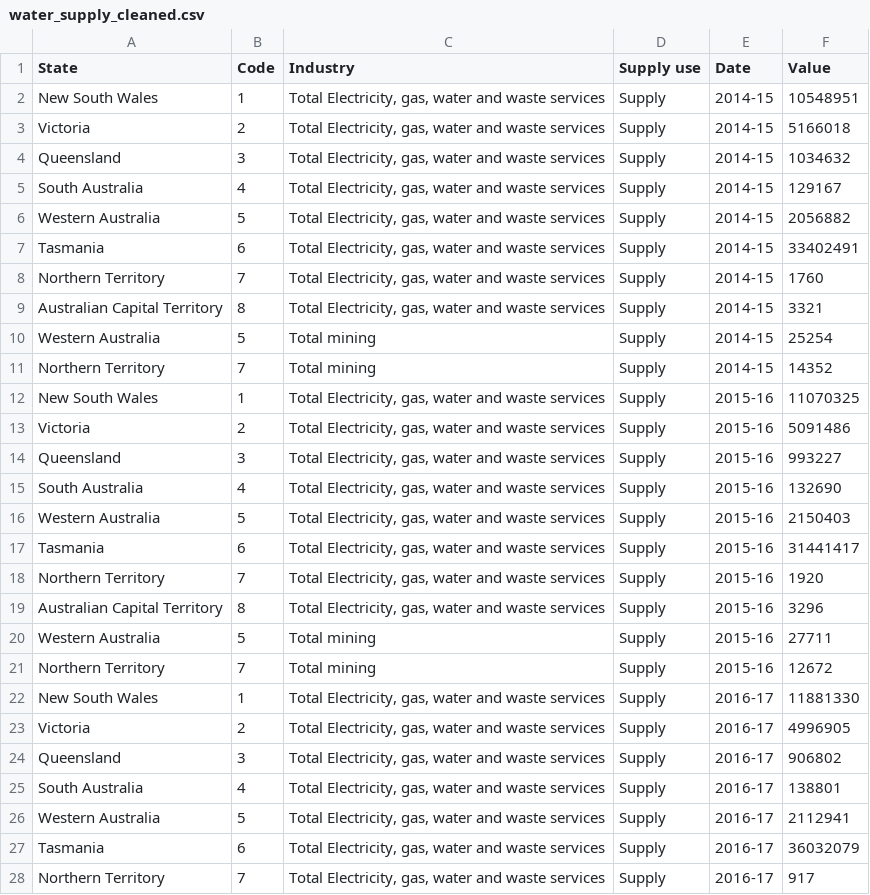
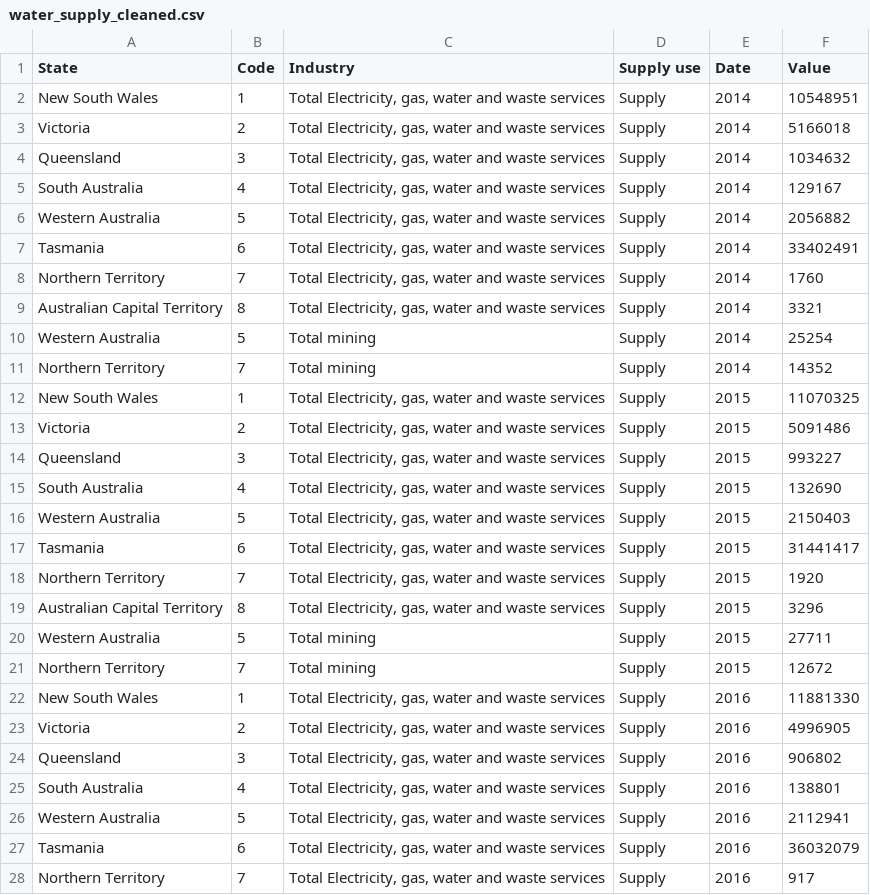
Before and after one commit to TingHanGan/utilisationOfWaterAUS, a CSV file: Datasets/water_supply_cleaned.csv, drawn as a sheet; only a part is shown; the diff covers the shown part only.

```diff
--- a/Datasets/water_supply_cleaned.csv
+++ b/Datasets/water_supply_cleaned.csv
@@ -2,27 +2,27 @@
-"New South Wales",1,"Total Electricity, gas, water and waste services","Supply","2014-15",10548951
-"Victoria",2,"Total Electricity, gas, water and waste services","Supply","2014-15",5166018
-"Queensland",3,"Total Electricity, gas, water and waste services","Supply","2014-15",1034632
-"South Australia",4,"Total Electricity, gas, water and waste services","Supply","2014-15",129167
-"Western Australia",5,"Total Electricity, gas, water and waste services","Supply","2014-15",2056882
-"Tasmania",6,"Total Electricity, gas, water and waste services","Supply","2014-15",33402491
-"Northern Territory",7,"Total Electricity, gas, water and waste services","Supply","2014-15",1760
-"Australian Capital Territory",8,"Total Electricity, gas, water and waste services","Supply","2014-15",3321
-"Western Australia",5,"Total mining","Supply","2014-15",25254
-"Northern Territory",7,"Total mining","Supply","2014-15",14352
-"New South Wales",1,"Total Electricity, gas, water and waste services","Supply","2015-16",11070325
-"Victoria",2,"Total Electricity, gas, water and waste services","Supply","2015-16",5091486
-"Queensland",3,"Total Electricity, gas, water and waste services","Supply","2015-16",993227
-"South Australia",4,"Total Electricity, gas, water and waste services","Supply","2015-16",132690
-"Western Australia",5,"Total Electricity, gas, water and waste services","Supply","2015-16",2150403
-"Tasmania",6,"Total Electricity, gas, water and waste services","Supply","2015-16",31441417
-"Northern Territory",7,"Total Electricity, gas, water and waste services","Supply","2015-16",1920
-"Australian Capital Territory",8,"Total Electricity, gas, water and waste services","Supply","2015-16",3296
-"Western Australia",5,"Total mining","Supply","2015-16",27711
-"Northern Territory",7,"Total mining","Supply","2015-16",12672
-"New South Wales",1,"Total Electricity, gas, water and waste services","Supply","2016-17",11881330
-"Victoria",2,"Total Electricity, gas, water and waste services","Supply","2016-17",4996905
-"Queensland",3,"Total Electricity, gas, water and waste services","Supply","2016-17",906802
-"South Australia",4,"Total Electricity, gas, water and waste services","Supply","2016-17",138801
-"Western Australia",5,"Total Electricity, gas, water and waste services","Supply","2016-17",2112941
-"Tasmania",6,"Total Electricity, gas, water and waste services","Supply","2016-17",36032079
-"Northern Territory",7,"Total Electricity, gas, water and waste services","Supply","2016-17",917
+New South Wales,1,"Total Electricity, gas, water and waste services",Supply,2014,10548951
+Victoria,2,"Total Electricity, gas, water and waste services",Supply,2014,5166018
+Queensland,3,"Total Electricity, gas, water and waste services",Supply,2014,1034632
+South Australia,4,"Total Electricity, gas, water and waste services",Supply,2014,129167
+Western Australia,5,"Total Electricity, gas, water and waste services",Supply,2014,2056882
+Tasmania,6,"Total Electricity, gas, water and waste services",Supply,2014,33402491
+Northern Territory,7,"Total Electricity, gas, water and waste services",Supply,2014,1760
+Australian Capital Territory,8,"Total Electricity, gas, water and waste services",Supply,2014,3321
+Western Australia,5,Total mining,Supply,2014,25254
+Northern Territory,7,Total mining,Supply,2014,14352
+New South Wales,1,"Total Electricity, gas, water and waste services",Supply,2015,11070325
+Victoria,2,"Total Electricity, gas, water and waste services",Supply,2015,5091486
+Queensland,3,"Total Electricity, gas, water and waste services",Supply,2015,993227
+South Australia,4,"Total Electricity, gas, water and waste services",Supply,2015,132690
+Western Australia,5,"Total Electricity, gas, water and waste services",Supply,2015,2150403
+Tasmania,6,"Total Electricity, gas, water and waste services",Supply,2015,31441417
+Northern Territory,7,"Total Electricity, gas, water and waste services",Supply,2015,1920
+Australian Capital Territory,8,"Total Electricity, gas, water and waste services",Supply,2015,3296
+Western Australia,5,Total mining,Supply,2015,27711
+Northern Territory,7,Total mining,Supply,2015,12672
+New South Wales,1,"Total Electricity, gas, water and waste services",Supply,2016,11881330
+Victoria,2,"Total Electricity, gas, water and waste services",Supply,2016,4996905
+Queensland,3,"Total Electricity, gas, water and waste services",Supply,2016,906802
+South Australia,4,"Total Electricity, gas, water and waste services",Supply,2016,138801
+Western Australia,5,"Total Electricity, gas, water and waste services",Supply,2016,2112941
+Tasmania,6,"Total Electricity, gas, water and waste services",Supply,2016,36032079
+Northern Territory,7,"Total Electricity, gas, water and waste services",Supply,2016,917
```
Also changed, not shown: 23 edited cells elsewhere in this file, Datasets/water_use_cleaned.csv.
